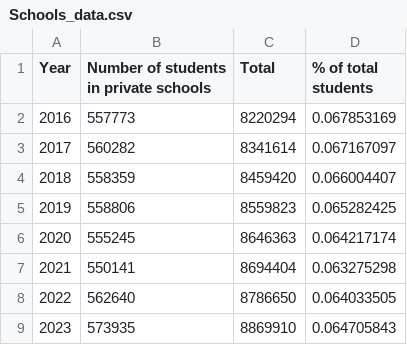
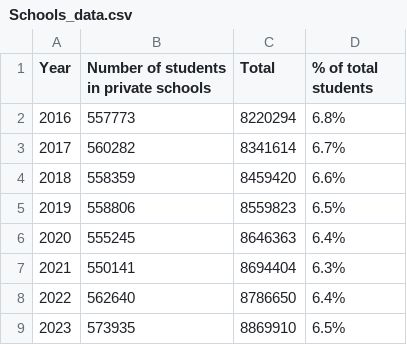
Before and after one commit to andreacorreaj/andreacorreaj.github.io, a CSV file: Schools_data.csv, drawn as a sheet.

Commit message:
Update Schools_data.csv

```diff
--- a/Schools_data.csv
+++ b/Schools_data.csv
@@ -1,9 +1,9 @@
 Year,Number of students in private schools,Total,% of total students
-2016,557773,8220294,0.067853169
-2017,560282,8341614,0.067167097
-2018,558359,8459420,0.066004407
-2019,558806,8559823,0.065282425
-2020,555245,8646363,0.064217174
-2021,550141,8694404,0.063275298
-2022,562640,8786650,0.064033505
-2023,573935,8869910,0.064705843
+2016,557773,8220294,6.8%
+2017,560282,8341614,6.7%
+2018,558359,8459420,6.6%
+2019,558806,8559823,6.5%
+2020,555245,8646363,6.4%
+2021,550141,8694404,6.3%
+2022,562640,8786650,6.4%
+2023,573935,8869910,6.5%
```
